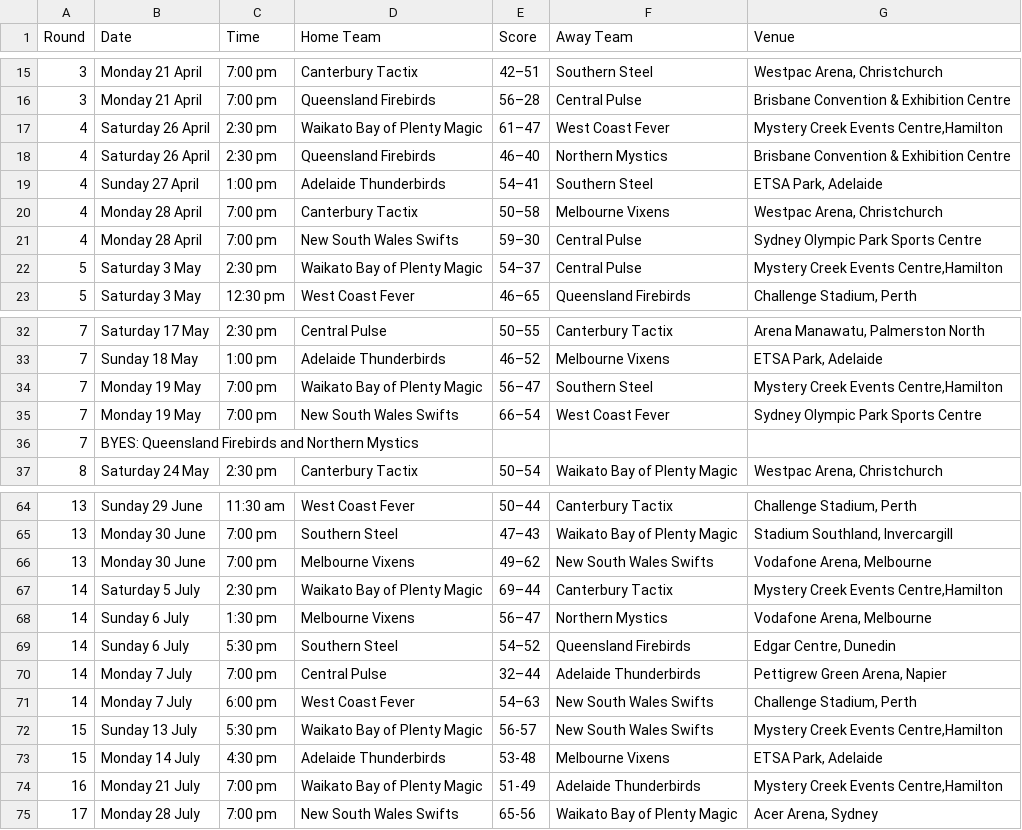
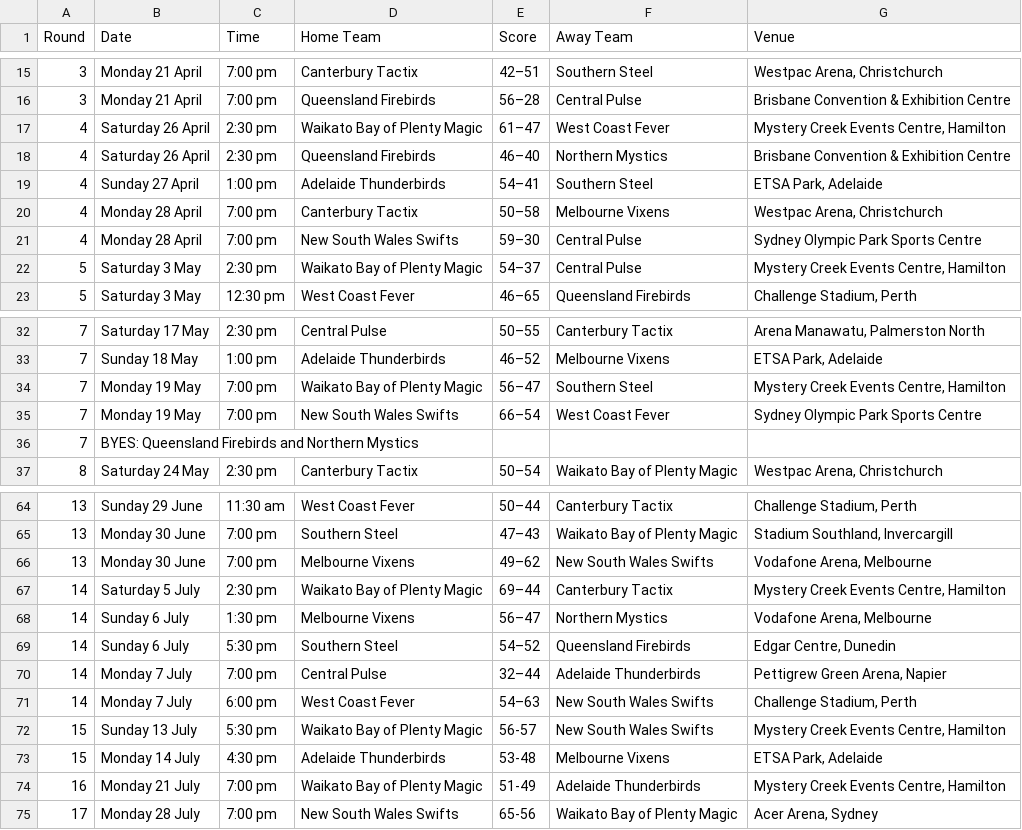
Before and after one commit to GSam/SWEN303, a CSV file: 2008-Table1.csv, drawn as a sheet; only a part is shown, gaps mark what is left out.

Commit message:
csv: Add Mystery Creek fix

```diff
--- a/2008-Table1.csv
+++ b/2008-Table1.csv
@@ -16,3 +16,3 @@ Round,Date,Time,Home Team,Score,Away Team,Venue
 3,Monday 21 April,7:00 pm,Queensland Firebirds,56–28,Central Pulse,Brisbane Convention & Exhibition Centre
-4,Saturday 26 April,2:30 pm,Waikato Bay of Plenty Magic,61–47,West Coast Fever,"Mystery Creek Events Centre,Hamilton"
+4,Saturday 26 April,2:30 pm,Waikato Bay of Plenty Magic,61–47,West Coast Fever,"Mystery Creek Events Centre, Hamilton"
 4,Saturday 26 April,2:30 pm,Queensland Firebirds,46–40,Northern Mystics,Brisbane Convention & Exhibition Centre
@@ -21,3 +21,3 @@ Round,Date,Time,Home Team,Score,Away Team,Venue
 4,Monday 28 April,7:00 pm,New South Wales Swifts,59–30,Central Pulse,Sydney Olympic Park Sports Centre
-5,Saturday 3 May,2:30 pm,Waikato Bay of Plenty Magic,54–37,Central Pulse,"Mystery Creek Events Centre,Hamilton"
+5,Saturday 3 May,2:30 pm,Waikato Bay of Plenty Magic,54–37,Central Pulse,"Mystery Creek Events Centre, Hamilton"
 5,Saturday 3 May,12:30 pm,West Coast Fever,46–65,Queensland Firebirds,"Challenge Stadium, Perth"
@@ -33,3 +33,3 @@ Round,Date,Time,Home Team,Score,Away Team,Venue
 7,Sunday 18 May,1:00 pm,Adelaide Thunderbirds,46–52,Melbourne Vixens,"ETSA Park, Adelaide"
-7,Monday 19 May,7:00 pm,Waikato Bay of Plenty Magic,56–47,Southern Steel,"Mystery Creek Events Centre,Hamilton"
+7,Monday 19 May,7:00 pm,Waikato Bay of Plenty Magic,56–47,Southern Steel,"Mystery Creek Events Centre, Hamilton"
 7,Monday 19 May,7:00 pm,New South Wales Swifts,66–54,West Coast Fever,Sydney Olympic Park Sports Centre
@@ -66,3 +66,3 @@ Round,Date,Time,Home Team,Score,Away Team,Venue
 13,Monday 30 June,7:00 pm,Melbourne Vixens,49–62,New South Wales Swifts,"Vodafone Arena, Melbourne"
-14,Saturday 5 July,2:30 pm,Waikato Bay of Plenty Magic,69–44,Canterbury Tactix,"Mystery Creek Events Centre,Hamilton"
+14,Saturday 5 July,2:30 pm,Waikato Bay of Plenty Magic,69–44,Canterbury Tactix,"Mystery Creek Events Centre, Hamilton"
 14,Sunday 6 July,1:30 pm,Melbourne Vixens,56–47,Northern Mystics,"Vodafone Arena, Melbourne"
@@ -71,5 +71,5 @@ Round,Date,Time,Home Team,Score,Away Team,Venue
 14,Monday 7 July,6:00 pm,West Coast Fever,54–63,New South Wales Swifts,"Challenge Stadium, Perth"
-15,Sunday 13 July,5:30 pm,Waikato Bay of Plenty Magic,56-57,New South Wales Swifts,"Mystery Creek Events Centre,Hamilton"
+15,Sunday 13 July,5:30 pm,Waikato Bay of Plenty Magic,56-57,New South Wales Swifts,"Mystery Creek Events Centre, Hamilton"
 15,Monday 14 July,4:30 pm,Adelaide Thunderbirds,53-48,Melbourne Vixens,"ETSA Park, Adelaide"
-16,Monday 21 July,7:00 pm,Waikato Bay of Plenty Magic,51-49,Adelaide Thunderbirds,"Mystery Creek Events Centre,Hamilton"
+16,Monday 21 July,7:00 pm,Waikato Bay of Plenty Magic,51-49,Adelaide Thunderbirds,"Mystery Creek Events Centre, Hamilton"
 17,Monday 28 July,7:00 pm,New South Wales Swifts,65-56,Waikato Bay of Plenty Magic,"Acer Arena, Sydney"
```
